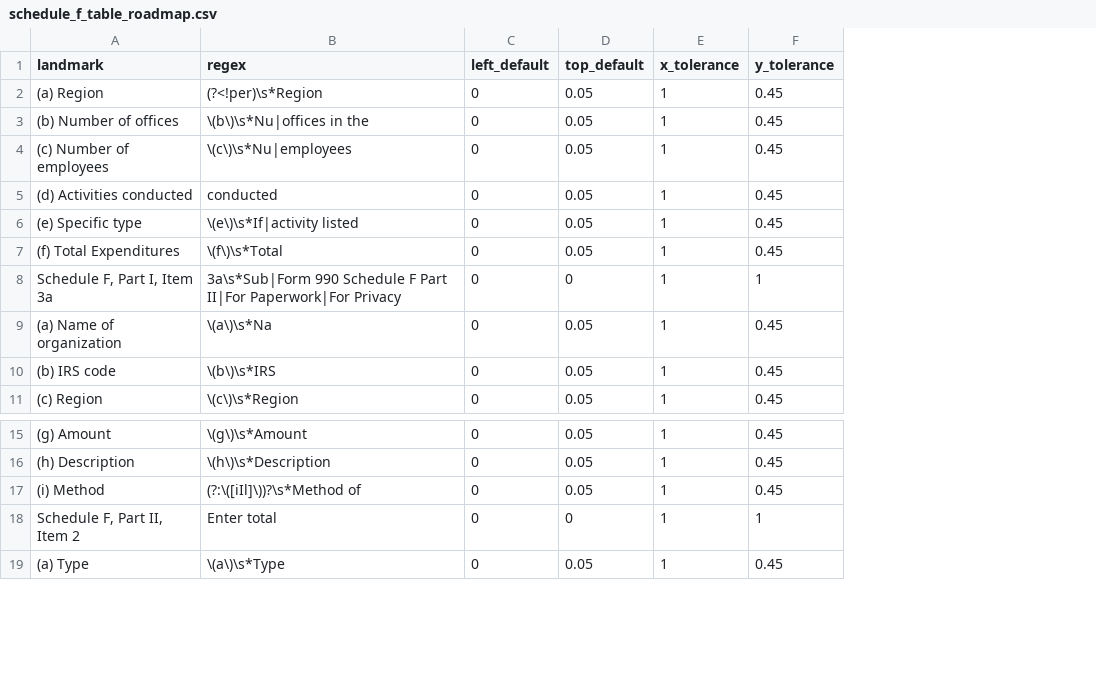
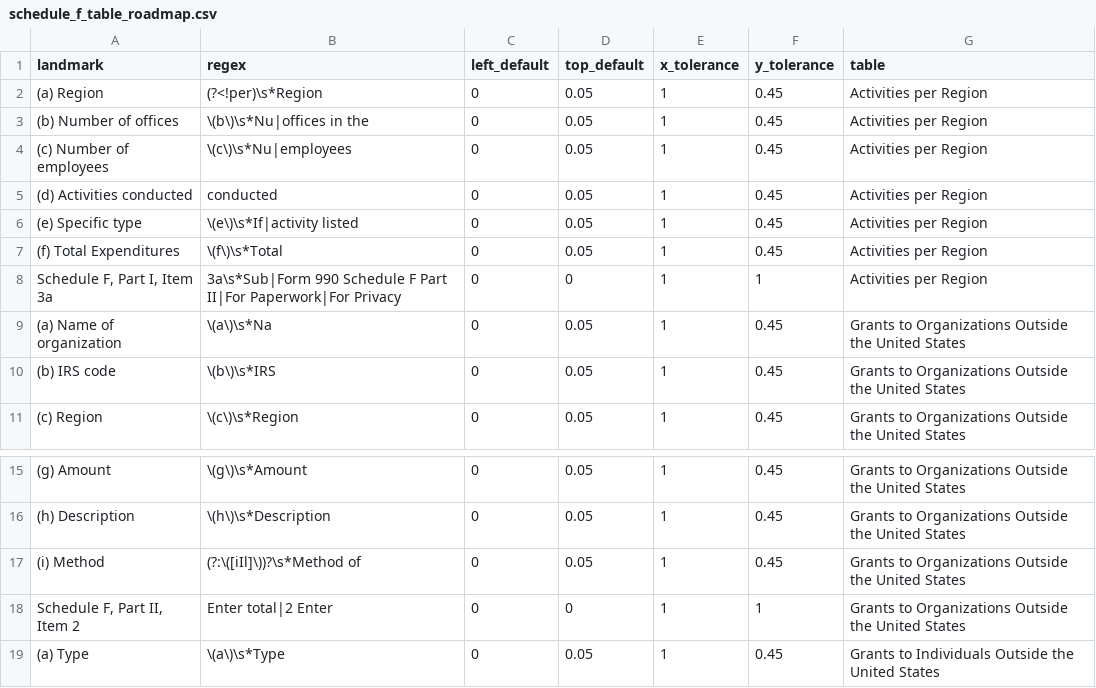
Before and after one commit to ethanscorey/parse_990_textract, a CSV file: schedule_f_table_roadmap.csv, drawn as a sheet; only a part is shown, gaps mark what is left out; the diff names each change by its address in the sheet, - before the commit and + after, or states it on an @@ line.

```diff
--- a/schedule_f_table_roadmap.csv
+++ b/schedule_f_table_roadmap.csv
+column G (table), rows 2-11: Activities per Region | Activities per Region | Activities per Region | Activities per Region | Activities per Region | Activities per Region | Activities per Region | Grants to Organizations Outside the United States | Grants to Organizations Outside the United States | Grants to Organizations Outside the United States; rows 15-19: Grants to Organizations Outside the United States | Grants to Organizations Outside the United States | Grants to Organizations Outside the United States | Grants to Organizations Outside the United States | Grants to Individuals Outside the United States
-B18 (regex): Enter total
+B18 (regex): Enter total|2 Enter
```
Also changed, not shown: 4 other files.
